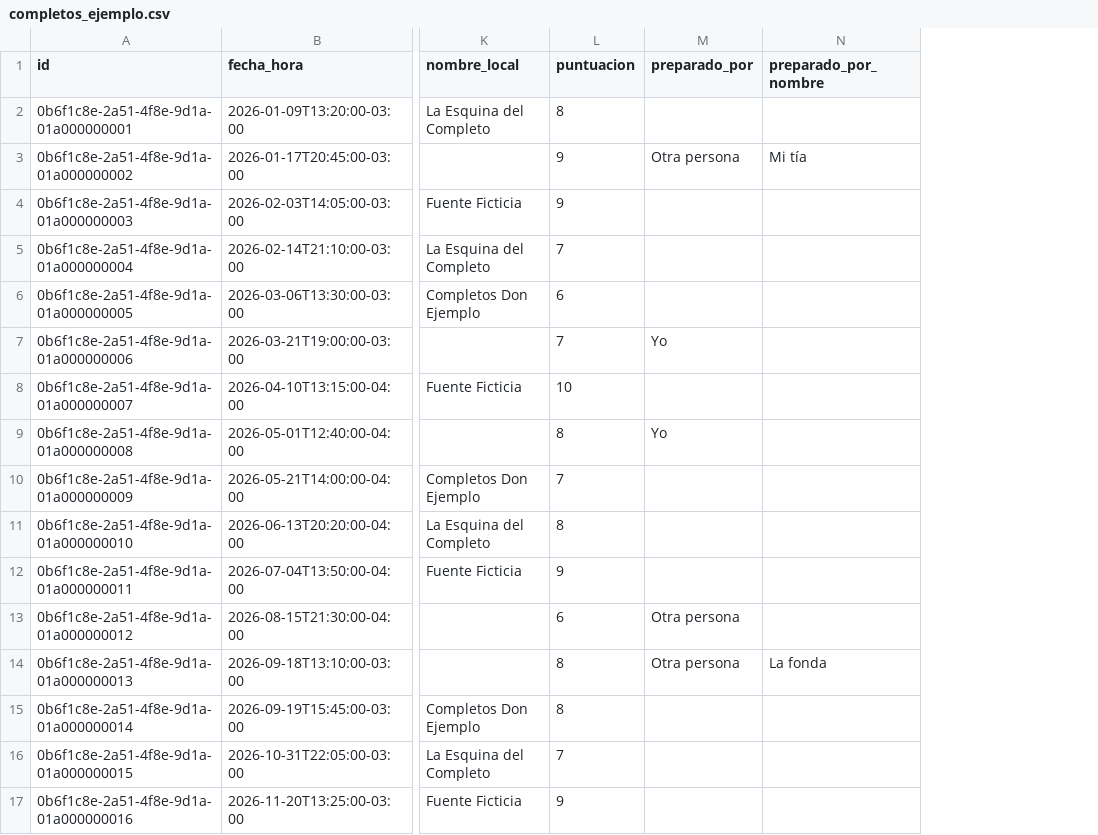
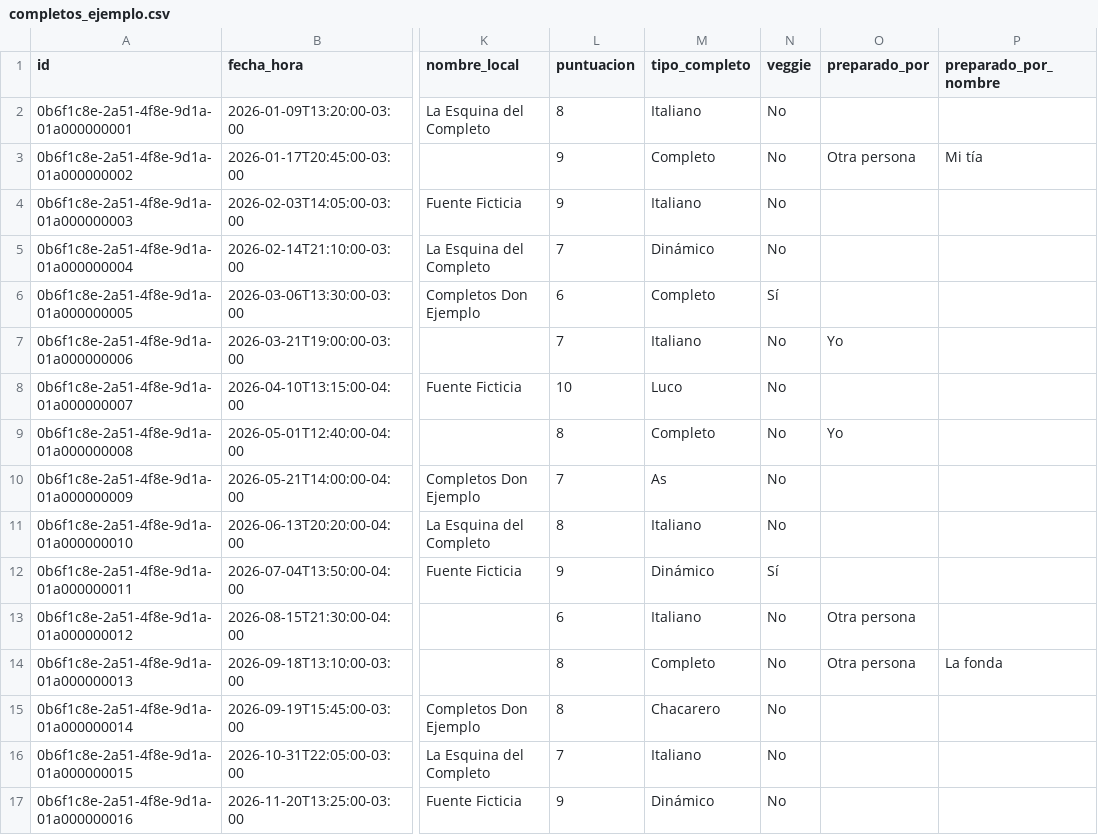
Before and after one commit to joaco2v/completometro, a CSV file: ejemplos/completos_ejemplo.csv, drawn as a sheet; only a part is shown, gaps mark what is left out; the diff names each change by its address in the sheet, - before the commit and + after, or states it on an @@ line.

```diff
--- a/ejemplos/completos_ejemplo.csv
+++ b/ejemplos/completos_ejemplo.csv
+column M (tipo_completo), rows 2-17: Italiano | Completo | Italiano | Dinámico | Completo | Italiano | Luco | Completo | As | Italiano | Dinámico | Italiano | Completo | Chacarero | Italiano | Dinámico
+column N (veggie), rows 2-17: No | No | No | No | Sí | No | No | No | No | No | Sí | No | No | No | No | No
```
Also changed, not shown: 21 other files.
